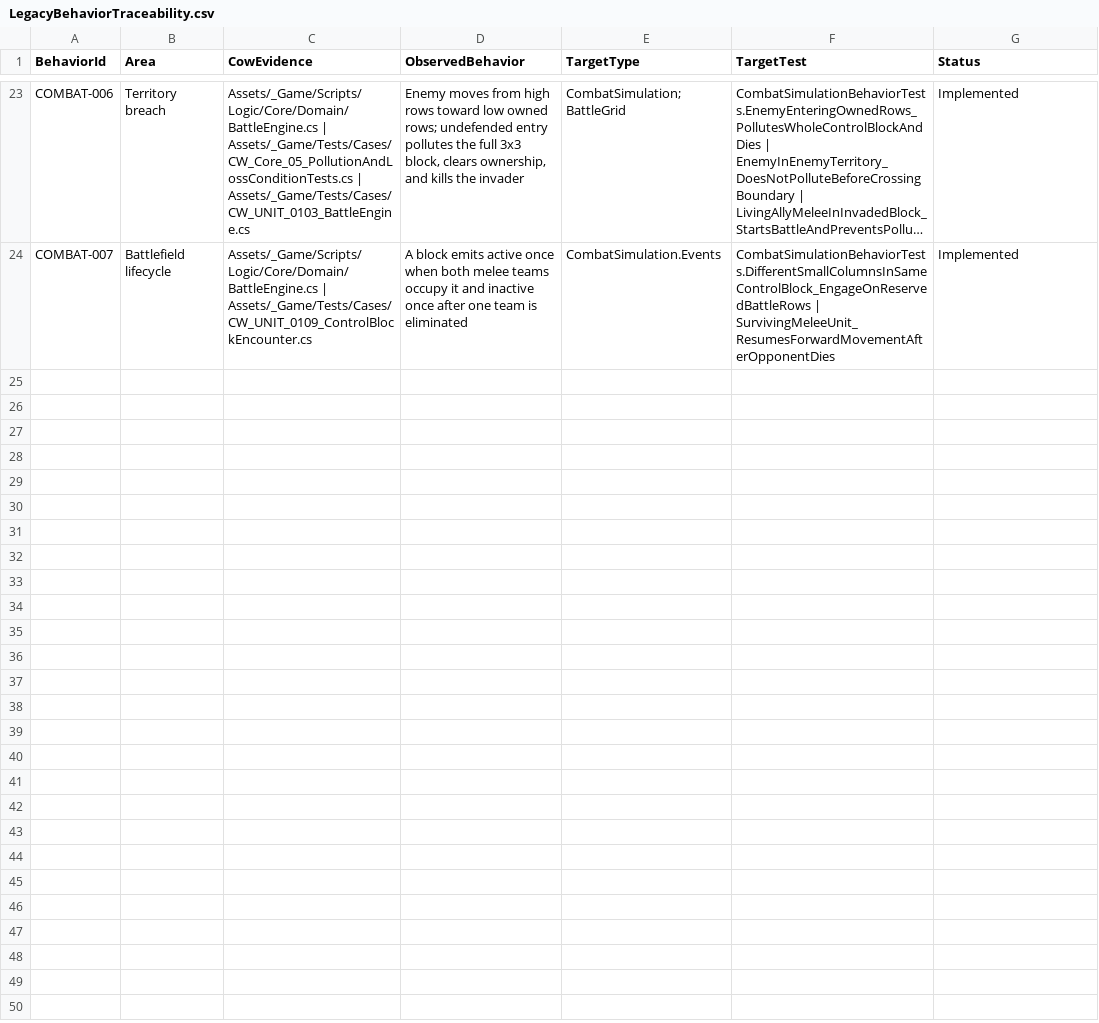
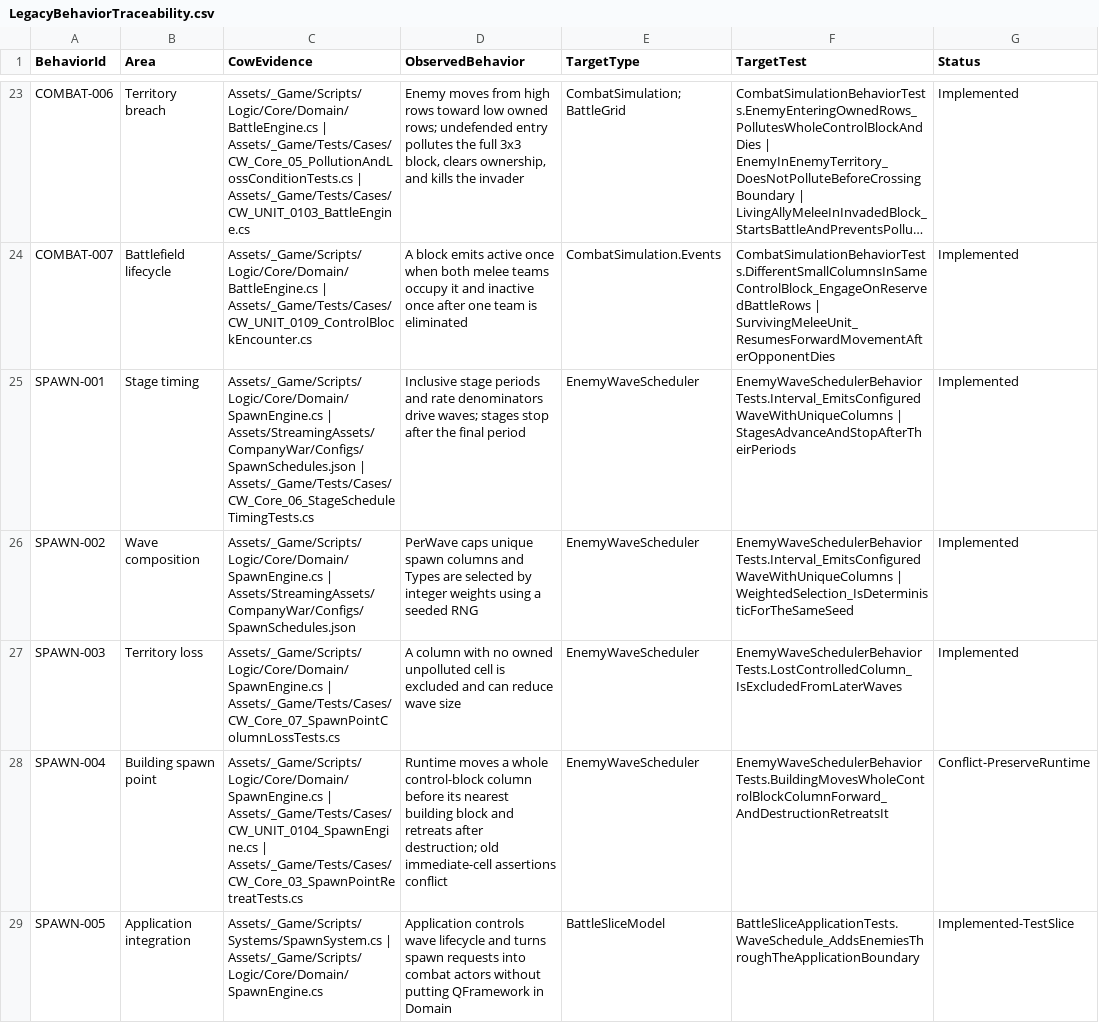
Before and after one commit to Arain520/Company-War-RE, a CSV file: Migration/Specifications/LegacyBehaviorTraceability.csv, drawn as a sheet; only a part is shown, gaps mark what is left out; long unchanged cells end in ….

```diff
--- a/Migration/Specifications/LegacyBehaviorTraceability.csv
+++ b/Migration/Specifications/LegacyBehaviorTraceability.csv
@@ -24 +24,6 @@
 "COMBAT-007","Battlefield lifecycle","Assets/_Game/Scripts/Logic/Core/Domain/BattleEngine.cs | Assets/_Game/Tests/Cases/CW_UNIT_0109_ControlBlockEncounter.cs","A block emits active once when both melee teams occupy it and inactive once after one team is eliminated","CombatSimulation.Events","CombatSimulationBehaviorTests.DifferentSmallColumnsInSameControlBlock_EngageOnReservedBattleRows | SurvivingMeleeUnit_ResumesForwardMovementAfterOpponentDies","Implemented"
+"SPAWN-001","Stage timing","Assets/_Game/Scripts/Logic/Core/Domain/SpawnEngine.cs | Assets/StreamingAssets/CompanyWar/Configs/SpawnSchedules.json | Assets/_Game/Tests/Cases/CW_Core_06_StageScheduleTimingTests.cs","Inclusive stage periods and rate denominators drive waves; stages stop after the final period","EnemyWaveScheduler","EnemyWaveSchedulerBehaviorTests.Interval_EmitsConfiguredWaveWithUniqueColumns | StagesAdvanceAndStopAfterTheirPeriods","Implemented"
+"SPAWN-002","Wave composition","Assets/_Game/Scripts/Logic/Core/Domain/SpawnEngine.cs | Assets/StreamingAssets/CompanyWar/Configs/SpawnSchedules.json","PerWave caps unique spawn columns and Types are selected by integer weights using a seeded RNG","EnemyWaveScheduler","EnemyWaveSchedulerBehaviorTests.Interval_EmitsConfiguredWaveWithUniqueColumns | WeightedSelection_IsDeterministicForTheSameSeed","Implemented"
+"SPAWN-003","Territory loss","Assets/_Game/Scripts/Logic/Core/Domain/SpawnEngine.cs | Assets/_Game/Tests/Cases/CW_Core_07_SpawnPointColumnLossTests.cs","A column with no owned unpolluted cell is excluded and can reduce wave size","EnemyWaveScheduler","EnemyWaveSchedulerBehaviorTests.LostControlledColumn_IsExcludedFromLaterWaves","Implemented"
+"SPAWN-004","Building spawn point","Assets/_Game/Scripts/Logic/Core/Domain/SpawnEngine.cs | Assets/_Game/Tests/Cases/CW_UNIT_0104_SpawnEngine.cs | Assets/_Game/Tests/Cases/CW_Core_03_SpawnPointRetreatTests.cs","Runtime moves a whole control-block column before its nearest building block and retreats after destruction; old immediate-cell assertions conflict","EnemyWaveScheduler","EnemyWaveSchedulerBehaviorTests.BuildingMovesWholeControlBlockColumnForward_AndDestructionRetreatsIt","Conflict-PreserveRuntime"
+"SPAWN-005","Application integration","Assets/_Game/Scripts/Systems/SpawnSystem.cs | Assets/_Game/Scripts/Logic/Core/Domain/SpawnEngine.cs","Application controls wave lifecycle and turns spawn requests into combat actors without putting QFramework in Domain","BattleSliceModel","BattleSliceApplicationTests.WaveSchedule_AddsEnemiesThroughTheApplicationBoundary","Implemented-TestSlice"
```
Also changed, not shown: Migration/Specifications/LegacyConfigCompatibilityMatrix.csv, Migration/Specifications/SourceEvidenceHashes.csv, 18 other files.
